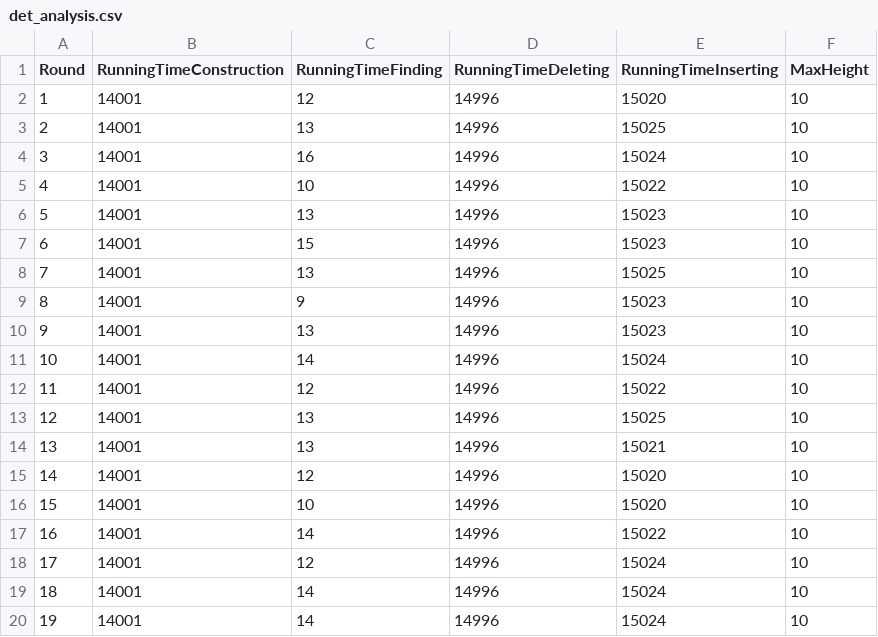
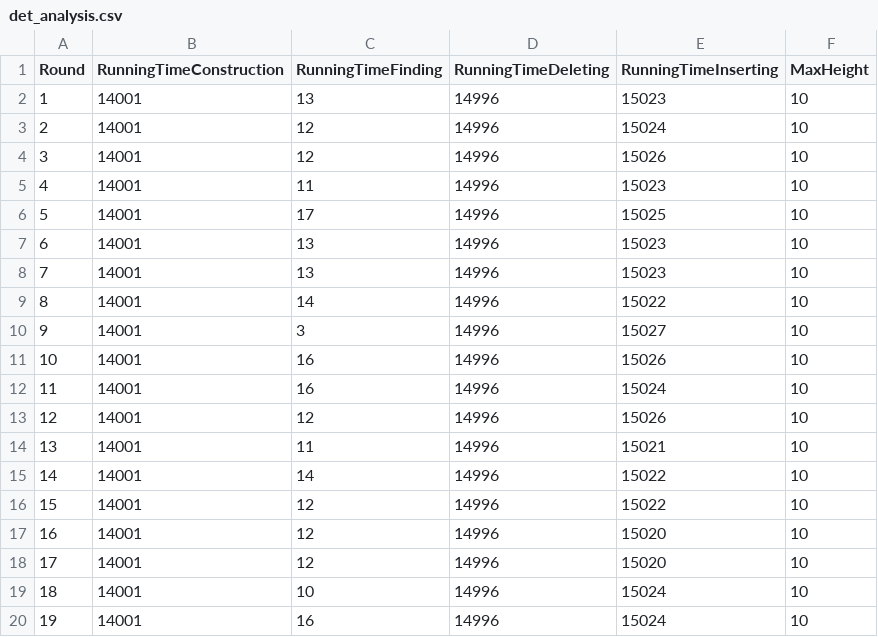
Before and after one commit to ChristophKarlHeck/skip-lists, a CSV file: det_analysis.csv, drawn as a sheet; only a part is shown; the diff covers the shown part only.

```diff
--- a/det_analysis.csv
+++ b/det_analysis.csv
@@ -1,20 +1,20 @@
 Round,RunningTimeConstruction,RunningTimeFinding,RunningTimeDeleting,RunningTimeInserting,MaxHeight
-1,14001,12,14996,15020,10
-2,14001,13,14996,15025,10
-3,14001,16,14996,15024,10
-4,14001,10,14996,15022,10
-5,14001,13,14996,15023,10
-6,14001,15,14996,15023,10
-7,14001,13,14996,15025,10
-8,14001,9,14996,15023,10
-9,14001,13,14996,15023,10
-10,14001,14,14996,15024,10
-11,14001,12,14996,15022,10
-12,14001,13,14996,15025,10
-13,14001,13,14996,15021,10
-14,14001,12,14996,15020,10
-15,14001,10,14996,15020,10
-16,14001,14,14996,15022,10
-17,14001,12,14996,15024,10
-18,14001,14,14996,15024,10
-19,14001,14,14996,15024,10
+1,14001,13,14996,15023,10
+2,14001,12,14996,15024,10
+3,14001,12,14996,15026,10
+4,14001,11,14996,15023,10
+5,14001,17,14996,15025,10
+6,14001,13,14996,15023,10
+7,14001,13,14996,15023,10
+8,14001,14,14996,15022,10
+9,14001,3,14996,15027,10
+10,14001,16,14996,15026,10
+11,14001,16,14996,15024,10
+12,14001,12,14996,15026,10
+13,14001,11,14996,15021,10
+14,14001,14,14996,15022,10
+15,14001,12,14996,15022,10
+16,14001,12,14996,15020,10
+17,14001,12,14996,15020,10
+18,14001,10,14996,15024,10
+19,14001,16,14996,15024,10
```
Also changed, not shown: 139 edited cells elsewhere in this file, rand_analysis.csv.
